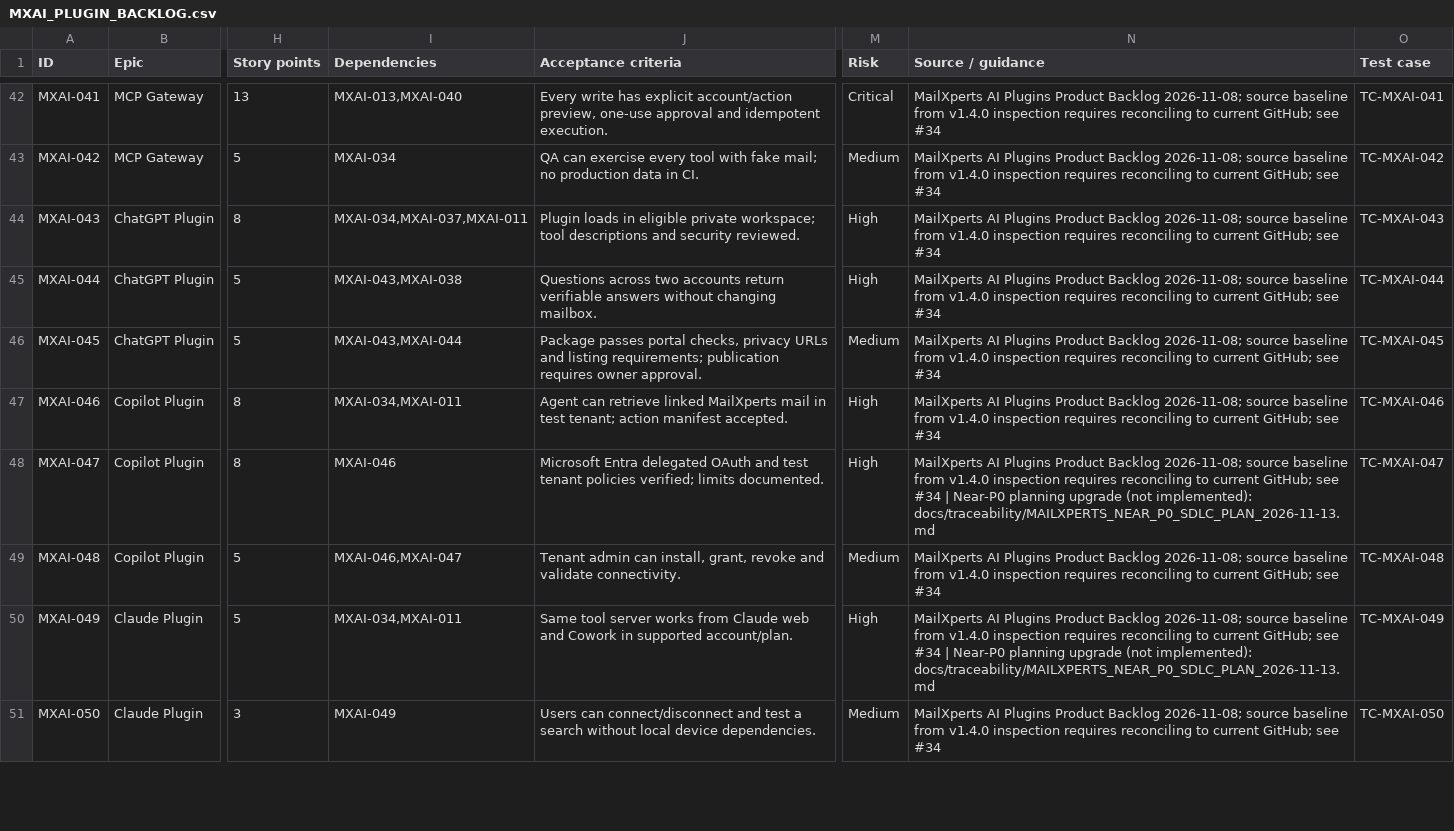
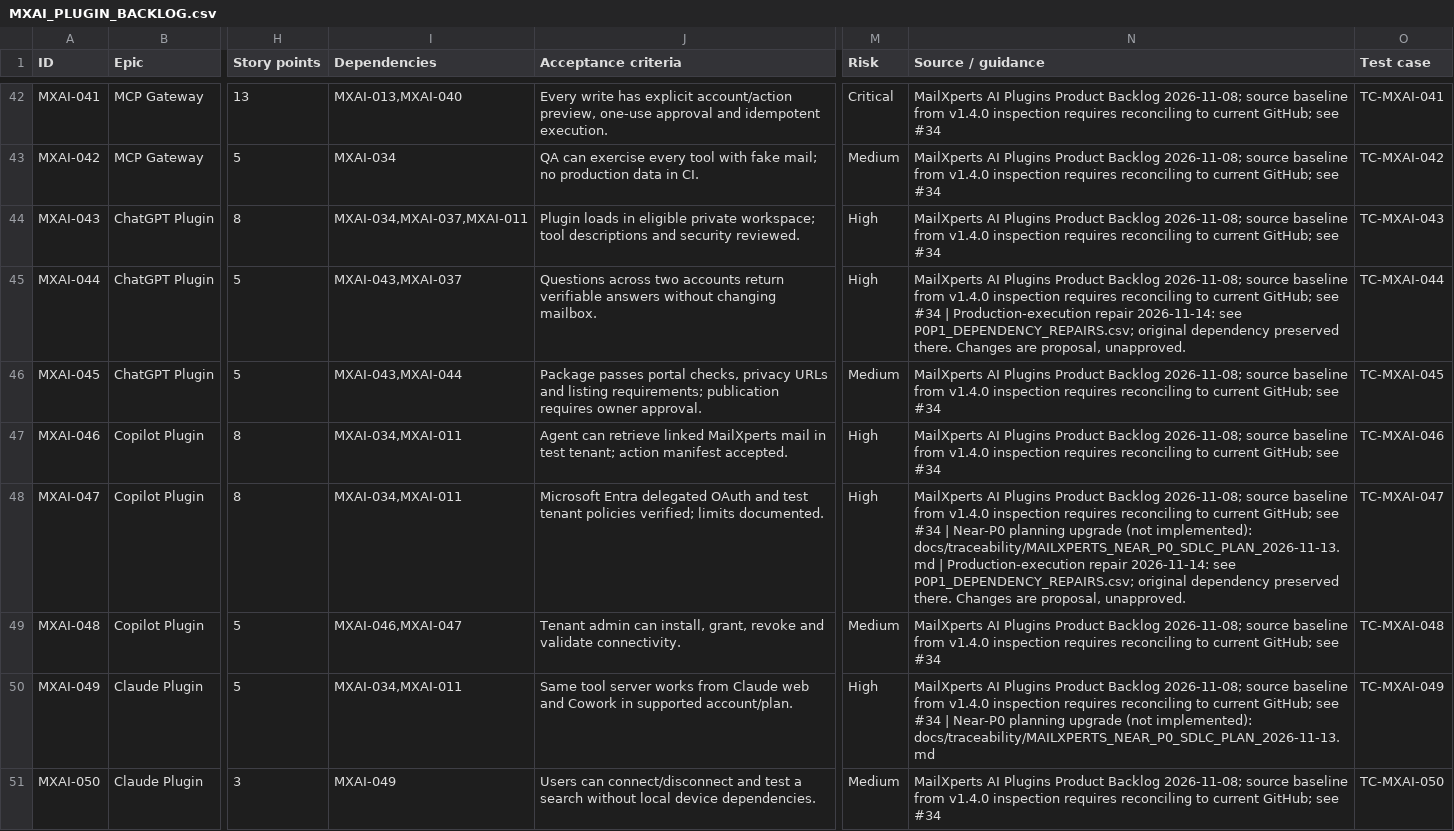
Before and after one commit to T1Xperts/MailXperts-Android, a CSV file: docs/traceability/MXAI_PLUGIN_BACKLOG.csv, drawn as a sheet; only a part is shown, gaps mark what is left out; the diff covers the shown part only; the diff names each change by its address in the sheet, - before the commit and + after, or states it on an @@ line.

Commit message:
plan: repair 9 execution dependencies while recording original backlog links

```diff
--- a/docs/traceability/MXAI_PLUGIN_BACKLOG.csv
+++ b/docs/traceability/MXAI_PLUGIN_BACKLOG.csv
-I45 (Dependencies): MXAI-043,MXAI-038
+I45 (Dependencies): MXAI-043,MXAI-037
-N45 (Source / guidance): …see #34
+N45 (Source / guidance): …see #34 | Production-execution repair 2026-11-14: see P0P1_DEPENDENCY_REPAIRS.csv; original dependency preserved there. Changes are proposal, unapproved.
-I48 (Dependencies): MXAI-046
+I48 (Dependencies): MXAI-034,MXAI-011
-N48 (Source / guidance): …implemented): docs/traceability/MAILXPERTS_NEAR_P0_SDLC_PLAN_2026-11-13.md
+N48 (Source / guidance): …implemented): docs/traceability/MAILXPERTS_NEAR_P0_SDLC_PLAN_2026-11-13.md | Production-execution repair 2026-11-14: see P0P1_DEPENDENCY_REPAIRS.csv; original dependency preserved there. Changes are proposal, unapproved.
```
Also changed, not shown: 14 edited cells elsewhere in this file.
